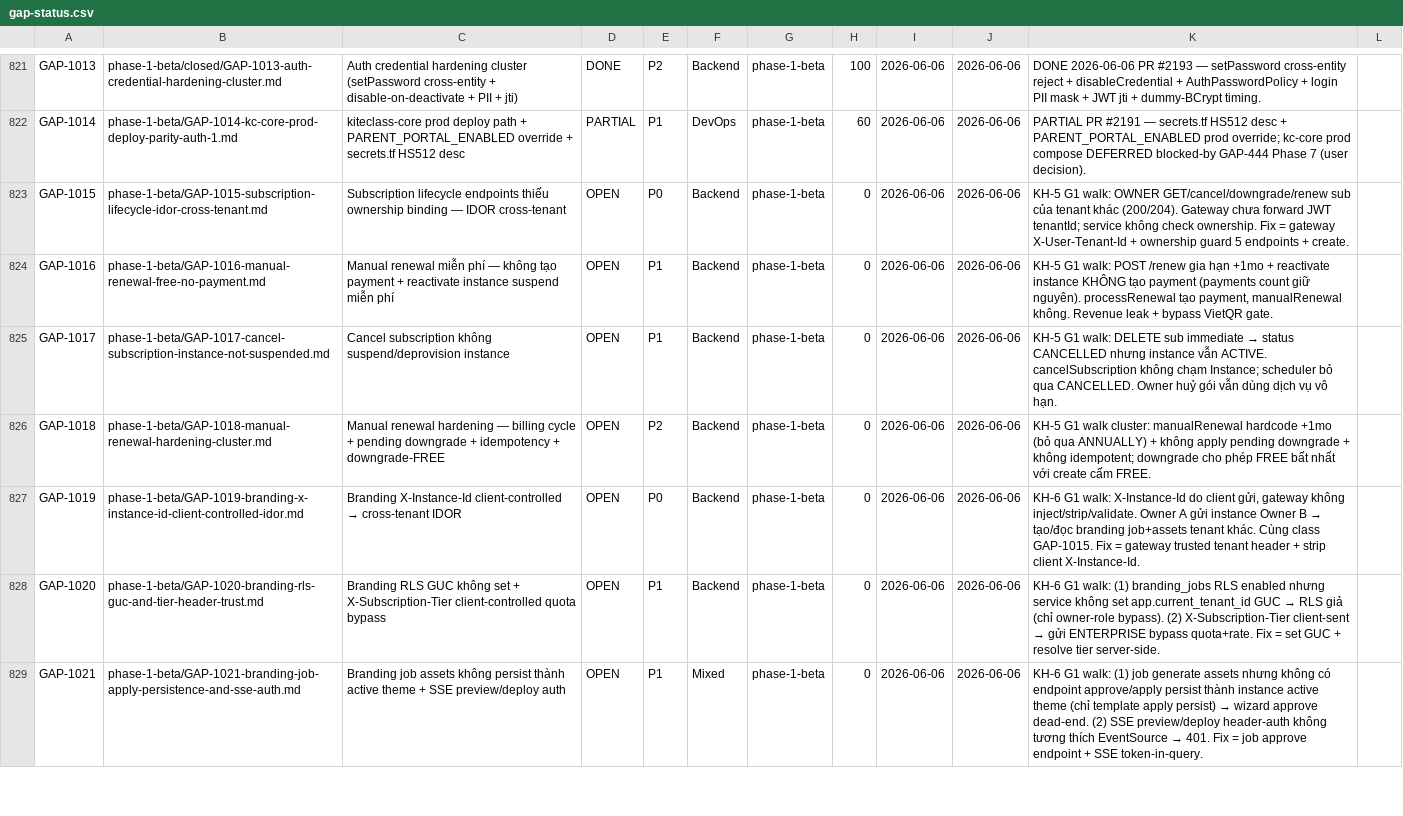
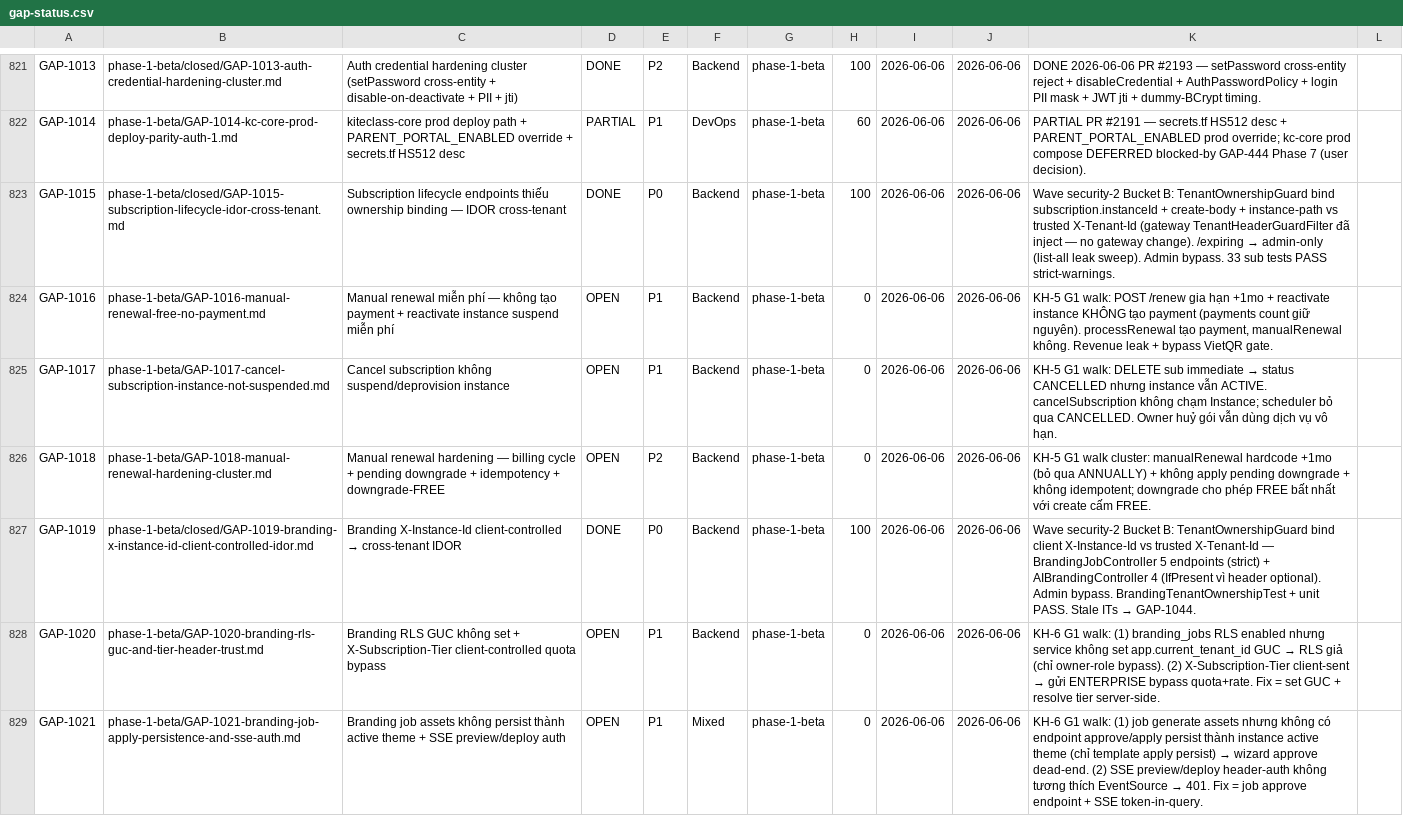
Before and after one commit to VictorAurelius/2026-Kite-Class-Platform, a CSV file: documents/04-quality/gaps/gap-status.csv, drawn as a sheet; only a part is shown, gaps mark what is left out; the diff covers the shown part only.

Commit message:
feat(wave-security-2-bucket-b): cross-tenant IDOR ownership binding — close 3 P0 (GAP-1015/1019/1023) (#2209)
Close the final 3 P0 of the security cluster (Flow Verification Campaign).
All 3 are OWASP A01 cross-tenant IDOR: role-gated controllers accepted a
path/body/header instance id without verifying it belongs to the caller.

Fix-time state-check (audit-to-gap-pipeline.md §2.8): gateway
TenantHeaderGuardFilter ALREADY injects a trusted X-Tenant-Id from the verified
JWT tenantId claim (+ strips client-sent value) on every non-public route, so
the gaps' "gateway must forward tenantId" root cause was outdated. No gateway
change — fix is service/controller-layer ownership binding via a shared
TenantOwnershipGuard (admin bypass via SecurityContext authority; throws
AccessDeniedException -> 403), mirroring StaffInvitationController precedent.

- GAP-1015 subscription: bind subscription.instanceId + create-body + instance
  path getters vs trusted X-Tenant-Id (controller pre-loads to guard before
  mutation); /expiring restricted to admin-only (global list-all leak sweep,
  per cross-flow-bug-class-sweep.md; FE unused).
- GAP-1023 domain: bind path {id} on all 4 endpoints.
- GAP-1019 branding: bind client X-Instance-Id vs trusted X-Tenant-Id —
  BrandingJobController 5 (strict, header required), AIBrandingController 4
  (IfPresent, header optional — blocks mismatch, preserves optional-instance).

Caller-sweep (api-contract-change-caller-sweep.md): @RequestHeader add broke
owner happy-path tests -> migrated SubscriptionControllerSecurityTest,
RoleGuardMatrixIT, BrandingRoleAuthorizationTest (add X-Tenant-Id; /expiring
STAFF->403 + admin->200). Run tests not compile.

Tests (CI-run *Test.java): TenantOwnershipGuardTest x2 (unit) +
SubscriptionTenantOwnershipTest (sub+domain cross-tenant 403 + admin bypass) +
BrandingTenantOwnershipTest. CI-parity: subscription + branding full mvn test
BUILD SUCCESS strict-warnings, 0 *IT run, 0 failures.

Discovery GAP-1044: stale *IT (SubscriptionBillingIT SUB-20 + branding ITs
Wave-101 @PreAuthorize) — pre-existing, not CI-run (surefire excludes *IT), out
of IDOR scope. Live gateway re-walk deferred (AWS stack stopped) — @WebMvcTest
real SecurityConfig covers the 403 mapping.

7/7 P0 security cluster CLOSED. GAP-1015/1019/1023 -> DONE.

```diff
--- a/documents/04-quality/gaps/gap-status.csv
+++ b/documents/04-quality/gaps/gap-status.csv
@@ -822,3 +822,3 @@ GAP-1013,phase-1-beta/closed/GAP-1013-auth-credential-hardening-cluster.md,Auth
 GAP-1014,phase-1-beta/GAP-1014-kc-core-prod-deploy-parity-auth-1.md,kiteclass-core prod deploy path + PARENT_PORTAL_ENABLED override + secrets.tf HS512 desc,PARTIAL,P1,DevOps,phase-1-beta,60,2026-06-06,2026-06-06,PARTIAL PR #2191 — secrets.tf HS512 desc + PARENT_PORTAL_ENABLED prod override; kc-core prod compose DEFERRED blocked-by GAP-444 Phase 7 (user decision).
-GAP-1015,phase-1-beta/GAP-1015-subscription-lifecycle-idor-cross-tenant.md,Subscription lifecycle endpoints thiếu ownership binding — IDOR cross-tenant,OPEN,P0,Backend,phase-1-beta,0,2026-06-06,2026-06-06,"KH-5 G1 walk: OWNER GET/cancel/downgrade/renew sub của tenant khác (200/204). Gateway chưa forward JWT tenantId; service không check ownership. Fix = gateway X-User-Tenant-Id + ownership guard 5 endpoints + create."
+GAP-1015,phase-1-beta/closed/GAP-1015-subscription-lifecycle-idor-cross-tenant.md,Subscription lifecycle endpoints thiếu ownership binding — IDOR cross-tenant,DONE,P0,Backend,phase-1-beta,100,2026-06-06,2026-06-06,"Wave security-2 Bucket B: TenantOwnershipGuard bind subscription.instanceId + create-body + instance-path vs trusted X-Tenant-Id (gateway TenantHeaderGuardFilter đã inject — no gateway change). /expiring → admin-only (list-all leak sweep). Admin bypass. 33 sub tests PASS strict-warnings."
 GAP-1016,phase-1-beta/GAP-1016-manual-renewal-free-no-payment.md,Manual renewal miễn phí — không tạo payment + reactivate instance suspend miễn phí,OPEN,P1,Backend,phase-1-beta,0,2026-06-06,2026-06-06,"KH-5 G1 walk: POST /renew gia hạn +1mo + reactivate instance KHÔNG tạo payment (payments count giữ nguyên). processRenewal tạo payment, manualRenewal không. Revenue leak + bypass VietQR gate."
@@ -826,3 +826,3 @@ GAP-1017,phase-1-beta/GAP-1017-cancel-subscription-instance-not-suspended.md,Can
 GAP-1018,phase-1-beta/GAP-1018-manual-renewal-hardening-cluster.md,Manual renewal hardening — billing cycle + pending downgrade + idempotency + downgrade-FREE,OPEN,P2,Backend,phase-1-beta,0,2026-06-06,2026-06-06,"KH-5 G1 walk cluster: manualRenewal hardcode +1mo (bỏ qua ANNUALLY) + không apply pending downgrade + không idempotent; downgrade cho phép FREE bất nhất với create cấm FREE."
-GAP-1019,phase-1-beta/GAP-1019-branding-x-instance-id-client-controlled-idor.md,Branding X-Instance-Id client-controlled → cross-tenant IDOR,OPEN,P0,Backend,phase-1-beta,0,2026-06-06,2026-06-06,"KH-6 G1 walk: X-Instance-Id do client gửi, gateway không inject/strip/validate. Owner A gửi instance Owner B → tạo/đọc branding job+assets tenant khác. Cùng class GAP-1015. Fix = gateway trusted tenant header + strip client X-Instance-Id."
+GAP-1019,phase-1-beta/closed/GAP-1019-branding-x-instance-id-client-controlled-idor.md,Branding X-Instance-Id client-controlled → cross-tenant IDOR,DONE,P0,Backend,phase-1-beta,100,2026-06-06,2026-06-06,"Wave security-2 Bucket B: TenantOwnershipGuard bind client X-Instance-Id vs trusted X-Tenant-Id — BrandingJobController 5 endpoints (strict) + AIBrandingController 4 (IfPresent vì header optional). Admin bypass. BrandingTenantOwnershipTest + unit PASS. Stale ITs → GAP-1044."
 GAP-1020,phase-1-beta/GAP-1020-branding-rls-guc-and-tier-header-trust.md,Branding RLS GUC không set + X-Subscription-Tier client-controlled quota bypass,OPEN,P1,Backend,phase-1-beta,0,2026-06-06,2026-06-06,"KH-6 G1 walk: (1) branding_jobs RLS enabled nhưng service không set app.current_tenant_id GUC → RLS giả (chỉ owner-role bypass). (2) X-Subscription-Tier client-sent → gửi ENTERPRISE bypass quota+rate. Fix = set GUC + resolve tier server-side."
```
Also changed, not shown: 1 added row and 4 edited cells elsewhere in this file, 19 other files.
